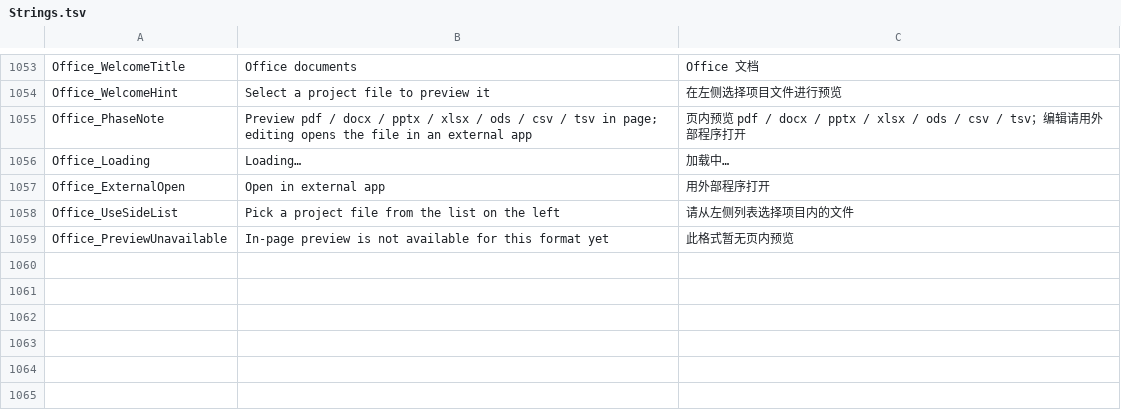
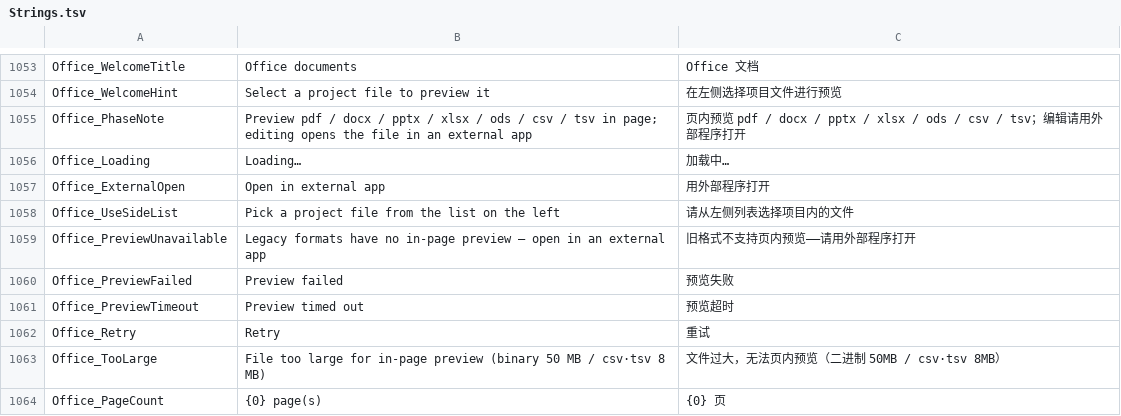
Before and after one commit to onlynight/Gitter, a TSV file: app/resources/Strings.tsv, drawn as a sheet; only a part is shown, gaps mark what is left out.

Commit message:
feat(office): 预览-only 方案落地——iframe 文档隔离渲染 pdf/docx/pptx/xlsx·ods/csv·tsv（方案 v3 §10）
架构（§10.5 一等约束=隔离）：
- officePreview/ 运行时单独构建为 minified IIFE，经 virtual:officePreviewRuntime
  内联进 page.js，写入 sandbox="allow-scripts" iframe（opaque origin）srcdoc——
  渲染库与全部样式只存在于 iframe 文档内，宿主文档零污染（v2 CSS 污染教训）；
  postMessage 协议 ready→render→done|error，宿主 30s 超时兜底，失败给
  兜底卡（重试/外部打开），列表含 legacy 格式（旧格式仅展示 + 外部打开）
- 渲染分派：pdf→pdfjs-dist 6（canvas 逐页适宽）；docx→docx-preview 0.4（版式
  保真）；xlsx/xlsm/xltx/ods→SheetJS 解析自绘 HTML 表（tab/列宽/合并/数字格式，
  5000×120 行列护栏）；csv/tsv→SheetJS 文本嗅探同表格视图（file.content 文本
  通道）；pptx→pptx-preview 1.0 试做（内容可读级保真，P2 保留）
- CSP（web/index.html）：script-src +unsafe-inline blob:、worker-src blob:、
  img-src +blob:（srcdoc 继承宿主 CSP 所需）；treex 白名单扩 .pdf/.ods
  （isBinaryDocPath）；office 页 manifest 权限 git.read + window（只读面）
- build-pages 双阶段构建；office 槽恢复 minify；产物 3.56MB（预期 3–4MB ✓）

实测修正（§10.9 回填）：
- 沙箱 iframe 内 module worker 被 Chromium 拒绝（pdf.js 静默回退 fake worker
  拖累宿主主线程）——实测 classic worker 可用：worker 产物整形（尾部 export
  剥除、import.meta.url→self.location.href）后经 workerPort 挂 classic blob worker
- 截图 harness 竞态：app.openRepo 完成回调会把页面设回 log——shotRepo 定版
  did-finish-load+5s 发送（早于 15s 截图钩子、晚于 boot 仓库恢复）

验证：tsc clean、9 页构建、app build、boot-check PASS、权限 E2E PASS；
全格式真实样本截图（pdf 合成 2 页 + 1.5MB ESP32 原理图全保真、docx 中文分页、
xlsx/ods 四表/列宽/合并/数字右对齐、csv 引号转义、pptx 标题页、corrupted.docx
错误兜底卡）；宿主零污染探针（transitionDuration 0.3s 不变、Preflight 0 命中）；
主线程漂移 54–63ms 空闲；暗色 iframe 背板切换正常。

```diff
--- a/app/resources/Strings.tsv
+++ b/app/resources/Strings.tsv
@@ -1058,2 +1058,7 @@ Office_ExternalOpen	Open in external app	用外部程序打开
 Office_UseSideList	Pick a project file from the list on the left	请从左侧列表选择项目内的文件
-Office_PreviewUnavailable	In-page preview is not available for this format yet	此格式暂无页内预览
+Office_PreviewUnavailable	Legacy formats have no in-page preview — open in an external app	旧格式不支持页内预览——请用外部程序打开
+Office_PreviewFailed	Preview failed	预览失败
+Office_PreviewTimeout	Preview timed out	预览超时
+Office_Retry	Retry	重试
+Office_TooLarge	File too large for in-page preview (binary 50 MB / csv·tsv 8 MB)	文件过大，无法页内预览（二进制 50MB / csv·tsv 8MB）
+Office_PageCount	{0} page(s)	{0} 页
```
Also changed, not shown: 20 other files.
